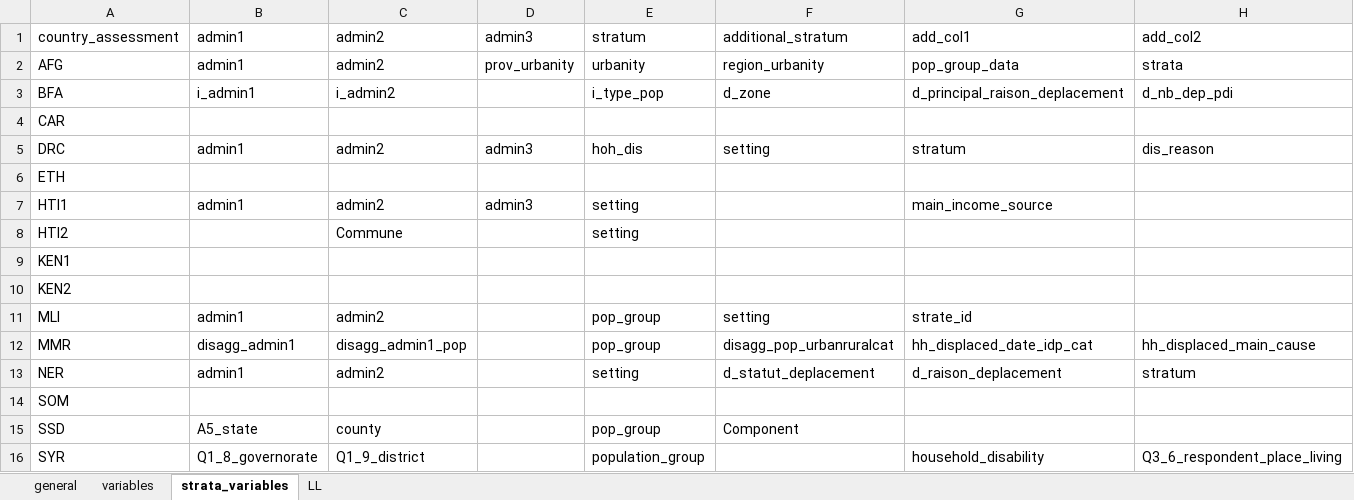
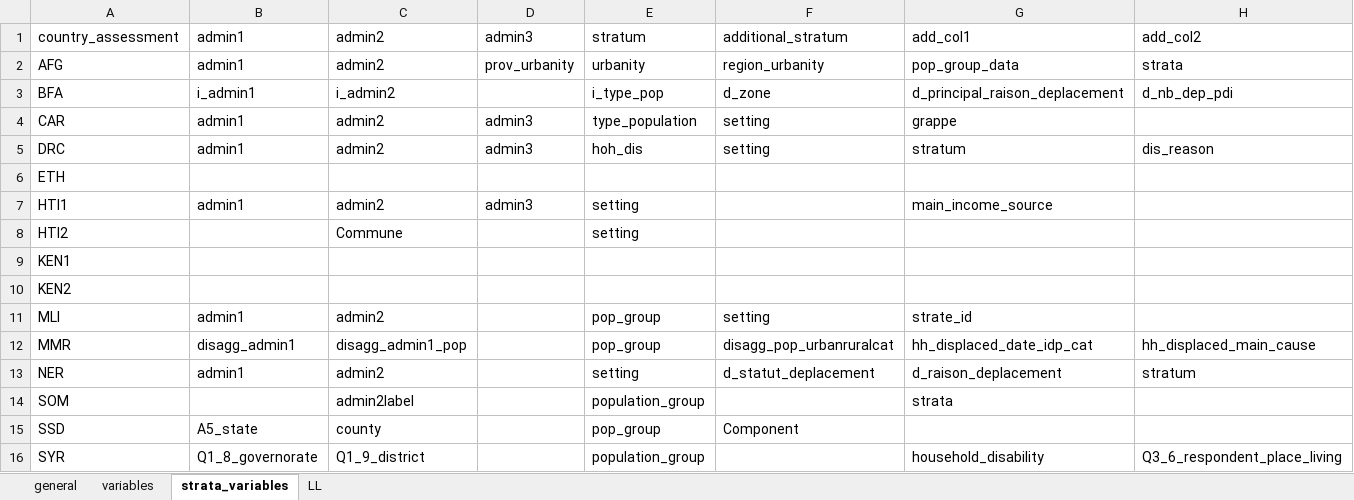
Before and after one commit to martivit/MSNA_EduAnalysis_and_xcrisis, an Excel workbook: metadata_edu.xlsx, sheet strata_variables, drawn as a sheet; only a part is shown; values as stored, in another font and other column widths than the file's, no borders; the diff names each change by its address in the sheet, - before the commit and + after, or states it on an @@ line.

```diff
--- a/metadata_edu.xlsx (sheet strata_variables)
+++ b/metadata_edu.xlsx (sheet strata_variables)
-B4: (empty)
+B4: admin1
-C4: (empty)
+C4: admin2
-D4: (empty)
+D4: admin3
-E4: (empty)
+E4: type_population
-F4: (empty)
+F4: setting
-G4: (empty)
+G4: grappe
-C14: (empty)
+C14: admin2label
-E14: (empty)
+E14: population_group
-G14: (empty)
+G14: strata
```
Also changed, not shown: sheet variables, sheet general, 10 other files.
